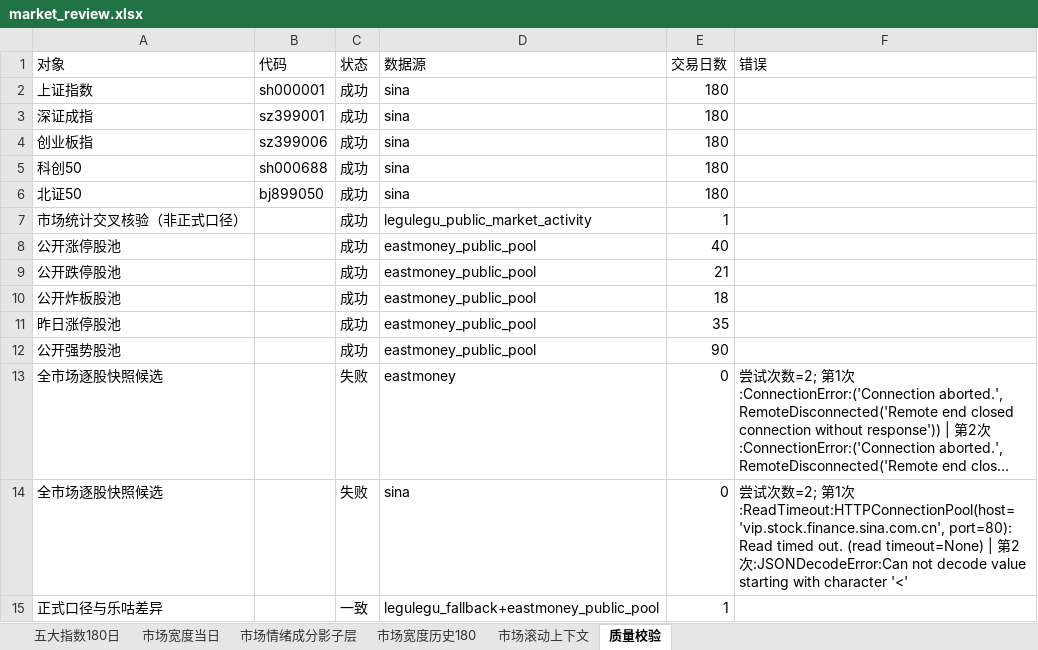
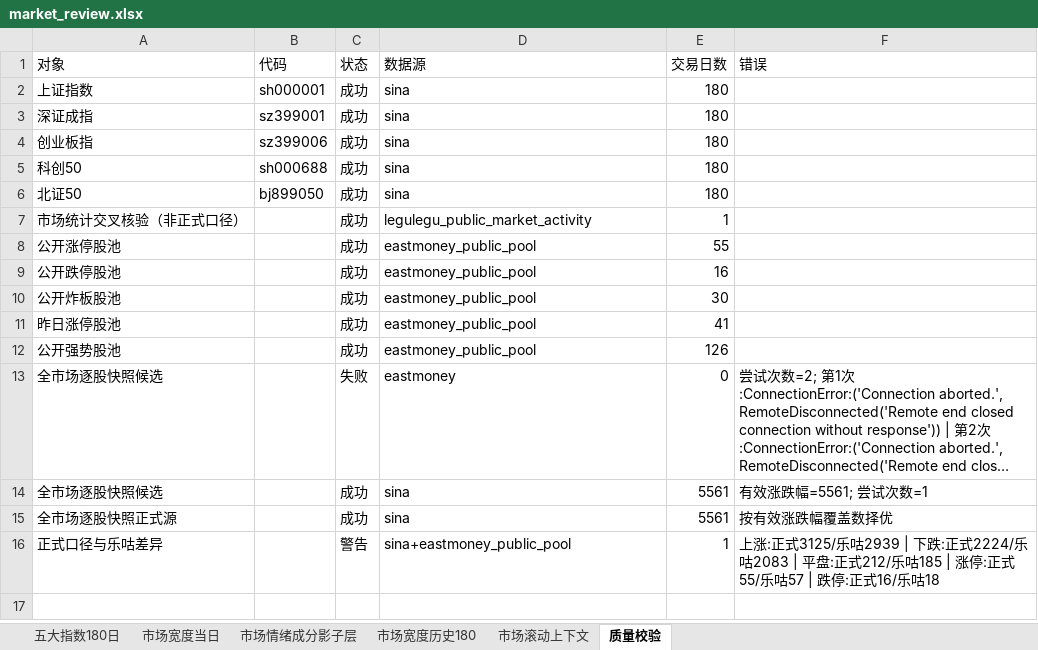
Before and after one commit to CyberAI2026/-akshare-mobile, an Excel workbook: v5_data/latest/market_review.xlsx, sheet 质量校验, drawn as a sheet; long unchanged cells end in …; values as stored, in another font and other column widths than the file's, no borders; addresses are those after the commit; the diff names each change by its address in the sheet, - before the commit and + after, or states it on an @@ line.

```diff
--- a/v5_data/latest/market_review.xlsx (sheet 质量校验)
+++ b/v5_data/latest/market_review.xlsx (sheet 质量校验)
-E8 (交易日数): 40
+E8 (交易日数): 55
-E9 (交易日数): 21
+E9 (交易日数): 16
-E10 (交易日数): 18
+E10 (交易日数): 30
-E11 (交易日数): 35
+E11 (交易日数): 41
-E12 (交易日数): 90
+E12 (交易日数): 126
-C14 (状态): 失败
+C14 (状态): 成功
-E14 (交易日数): 0
+E14 (交易日数): 5561
-F14 (错误): 尝试次数=2; 第1次:ReadTimeout:HTTPConnectionPool(host='vip.stock.finance.sina.com.cn', port=80): Read timed out. (read timeout=None) | 第2次:JSONDecodeError:Can not decode value starting with character '<'
+F14 (错误): 有效涨跌幅=5561; 尝试次数=1
+row 15: 全市场逐股快照正式源 |  | 成功 | sina | 5561 | 按有效涨跌幅覆盖数择优
-C16 (状态): 一致
+C16 (状态): 警告
-D16 (数据源): legulegu_fallback+eastmoney_public_pool
+D16 (数据源): sina+eastmoney_public_pool
-F16 (错误): (empty)
+F16 (错误): 上涨:正式3125/乐咕2939 | 下跌:正式2224/乐咕2083 | 平盘:正式212/乐咕185 | 涨停:正式55/乐咕57 | 跌停:正式16/乐咕18
```
Also changed, not shown: sheet 市场情绪成分影子层, sheet 市场滚动上下文, sheet 市场宽度当日, sheet 五大指数180日, sheet 市场宽度历史180, 4 other files.
